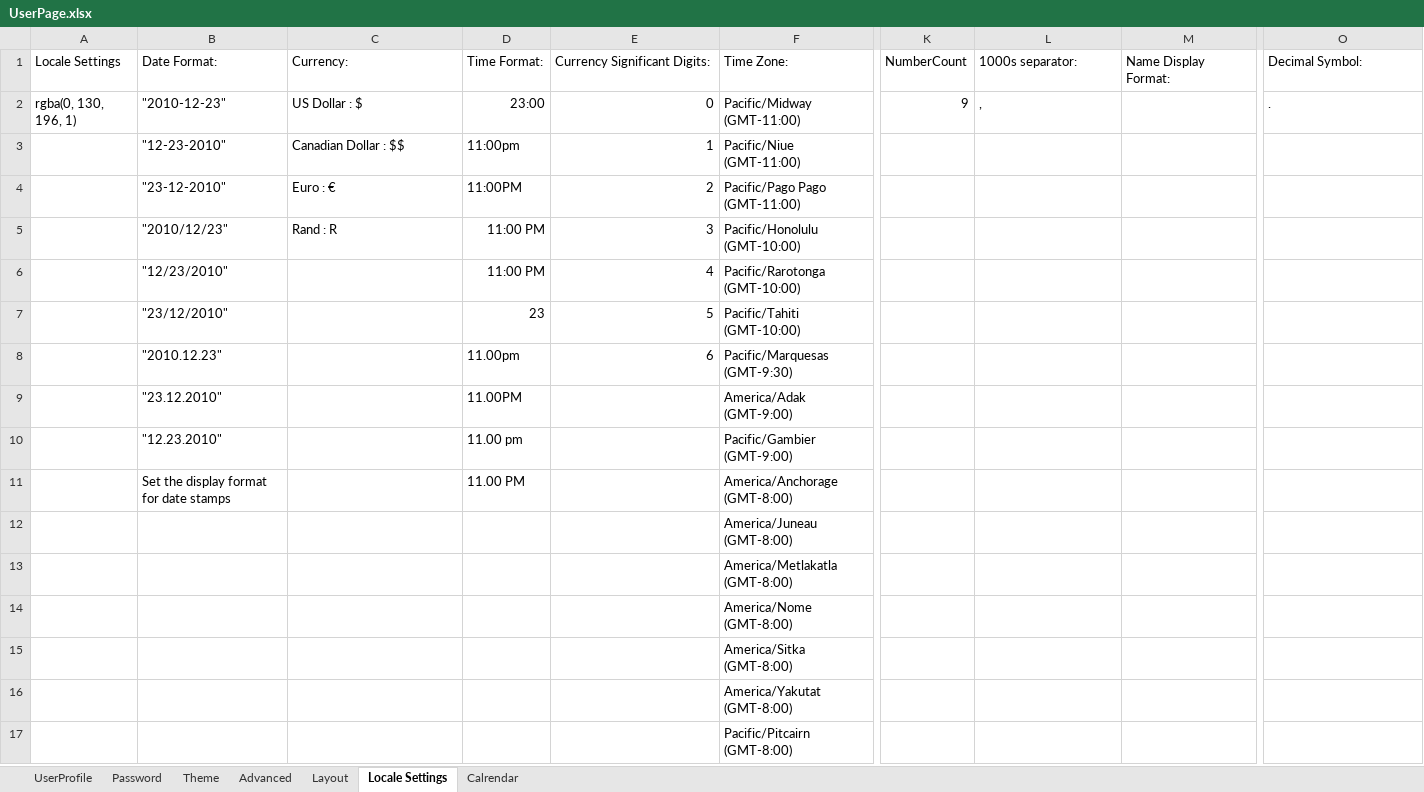
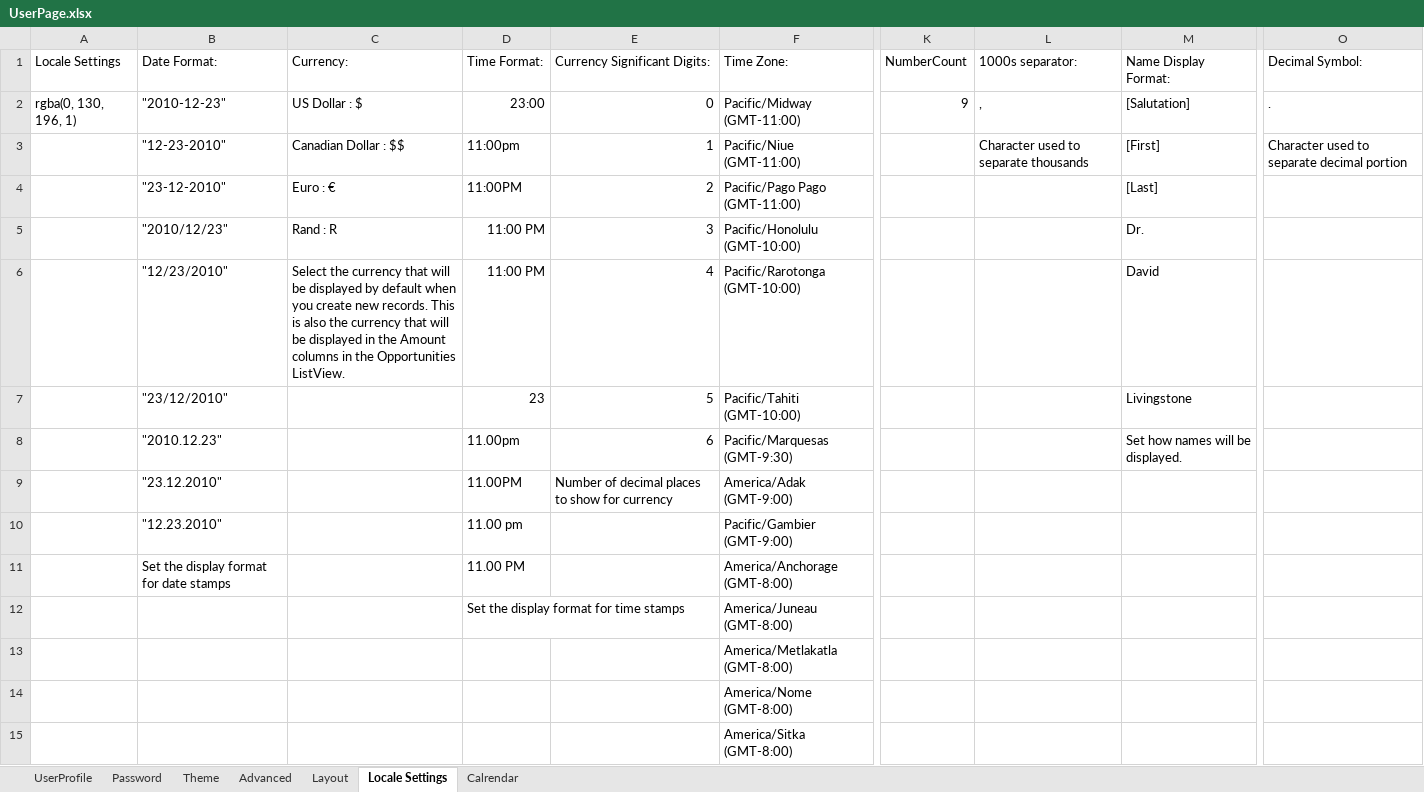
Before and after one commit to BokaChiku24/Symphony, an Excel workbook: FiltaSymphony/UserPage.xlsx, sheet Locale Settings, drawn as a sheet; only a part is shown, gaps mark what is left out; the shorter side is filled out with more unchanged rows; values as stored, in another font and other column widths than the file's, no borders; the diff names each change by its address in the sheet, - before the commit and + after, or states it on an @@ line.

```diff
--- a/FiltaSymphony/UserPage.xlsx (sheet Locale Settings)
+++ b/FiltaSymphony/UserPage.xlsx (sheet Locale Settings)
-M2 (Name Display Format:): (empty)
+M2 (Name Display Format:): [Salutation]
-L3 (1000s separator:): (empty)
+L3 (1000s separator:): Character used to separate thousands
-M3 (Name Display Format:): (empty)
+M3 (Name Display Format:): [First]
-O3 (Decimal Symbol:): (empty)
+O3 (Decimal Symbol:): Character used to separate decimal portion
-M4 (Name Display Format:): (empty)
+M4 (Name Display Format:): [Last]
-M5 (Name Display Format:): (empty)
+M5 (Name Display Format:): Dr.
-C6 (Currency:): (empty)
+C6 (Currency:): Select the currency that will be displayed by default when you create new records. This is also the currency that will be displayed in the Amount columns in the Opportunities ListView.
-M6 (Name Display Format:): (empty)
+M6 (Name Display Format:): David
-M7 (Name Display Format:): (empty)
+M7 (Name Display Format:): Livingstone
-M8 (Name Display Format:): (empty)
+M8 (Name Display Format:): Set how names will be displayed.
-E9 (Currency Significant Digits:): (empty)
+E9 (Currency Significant Digits:): Number of decimal places to show for currency
-D12 (Time Format:): (empty)
+D12 (Time Format:): Set the display format for time stamps
```
Also changed, not shown: 21 other files.
